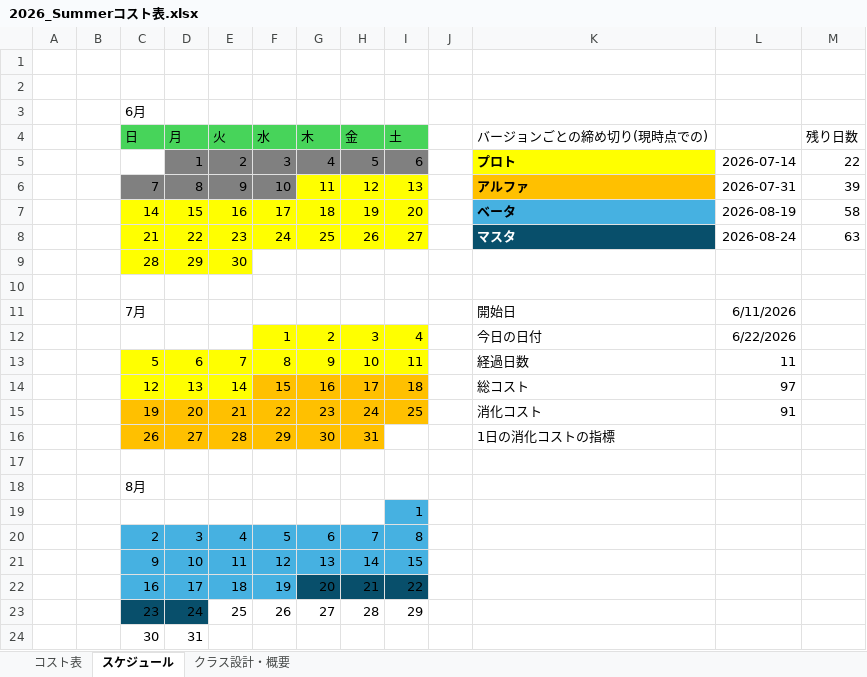
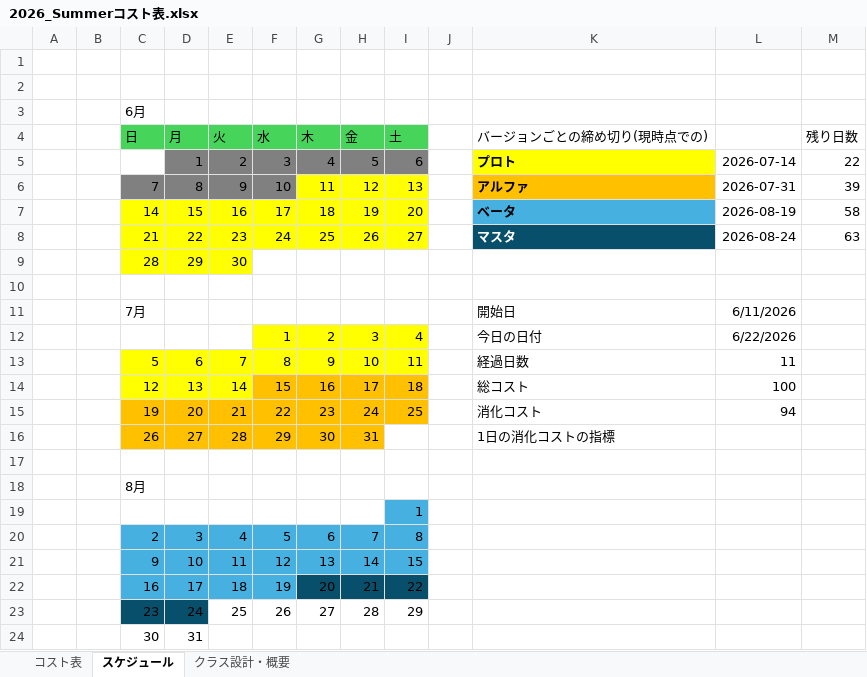
Before and after one commit to tw4706/2026_Summer, an Excel workbook: 2026_Summerコスト表.xlsx, sheet スケジュール, drawn as a sheet; values as stored, in another font and other column widths than the file's, no borders; the diff names each change by its address in the sheet, - before the commit and + after, or states it on an @@ line.

```diff
--- a/2026_Summerコスト表.xlsx (sheet スケジュール)
+++ b/2026_Summerコスト表.xlsx (sheet スケジュール)
-L14: 97
+L14: 100
-L15: 91
+L15: 94
```
Also changed, not shown: sheet コスト表, 1 other file.
